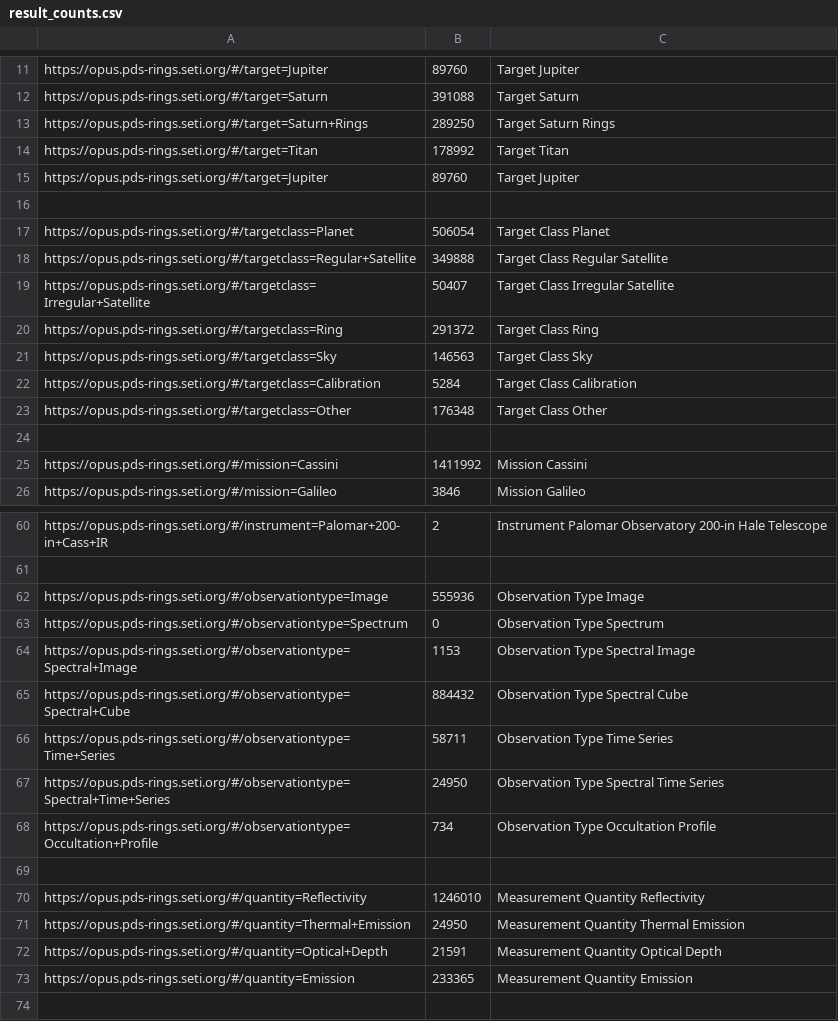
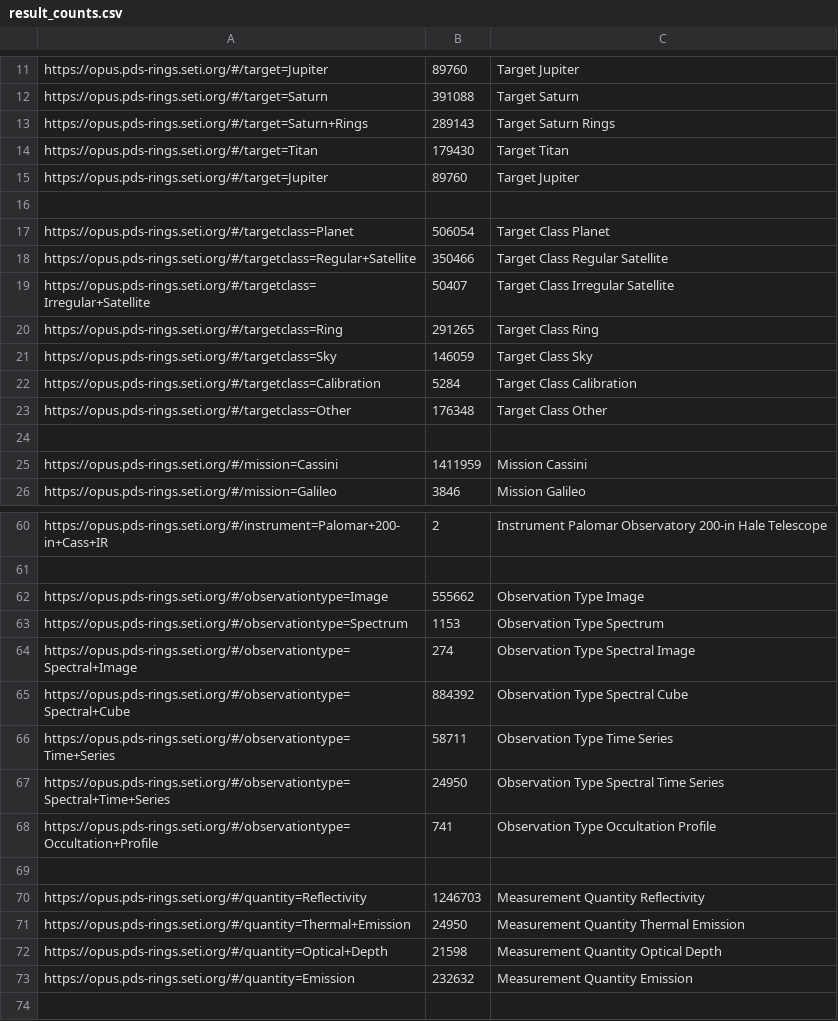
Before and after one commit to SETI/rms-opus, a CSV file: opus/application/test_api/data/result_counts.csv, drawn as a sheet; only a part is shown, gaps mark what is left out; the diff covers the shown part only.

```diff
--- a/opus/application/test_api/data/result_counts.csv
+++ b/opus/application/test_api/data/result_counts.csv
@@ -12,4 +12,4 @@
 "https://opus.pds-rings.seti.org/#/target=Saturn",391088,Target Saturn
-"https://opus.pds-rings.seti.org/#/target=Saturn+Rings",289250,Target Saturn Rings
-"https://opus.pds-rings.seti.org/#/target=Titan",178992,Target Titan
+"https://opus.pds-rings.seti.org/#/target=Saturn+Rings",289143,Target Saturn Rings
+"https://opus.pds-rings.seti.org/#/target=Titan",179430,Target Titan
 "https://opus.pds-rings.seti.org/#/target=Jupiter",89760,Target Jupiter
@@ -17,6 +17,6 @@
 "https://opus.pds-rings.seti.org/#/targetclass=Planet",506054,Target Class Planet
-"https://opus.pds-rings.seti.org/#/targetclass=Regular+Satellite",349888,Target Class Regular Satellite
+"https://opus.pds-rings.seti.org/#/targetclass=Regular+Satellite",350466,Target Class Regular Satellite
 "https://opus.pds-rings.seti.org/#/targetclass=Irregular+Satellite",50407,Target Class Irregular Satellite
-"https://opus.pds-rings.seti.org/#/targetclass=Ring",291372,Target Class Ring
-"https://opus.pds-rings.seti.org/#/targetclass=Sky",146563,Target Class Sky
+"https://opus.pds-rings.seti.org/#/targetclass=Ring",291265,Target Class Ring
+"https://opus.pds-rings.seti.org/#/targetclass=Sky",146059,Target Class Sky
 "https://opus.pds-rings.seti.org/#/targetclass=Calibration",5284,Target Class Calibration
@@ -24,3 +24,3 @@
 
-"https://opus.pds-rings.seti.org/#/mission=Cassini",1411992,Mission Cassini
+"https://opus.pds-rings.seti.org/#/mission=Cassini",1411959,Mission Cassini
 "https://opus.pds-rings.seti.org/#/mission=Galileo",3846,Mission Galileo
@@ -61,14 +61,14 @@
 
-"https://opus.pds-rings.seti.org/#/observationtype=Image",555936,Observation Type Image
-"https://opus.pds-rings.seti.org/#/observationtype=Spectrum",0,Observation Type Spectrum
-"https://opus.pds-rings.seti.org/#/observationtype=Spectral+Image",1153,Observation Type Spectral Image
-"https://opus.pds-rings.seti.org/#/observationtype=Spectral+Cube",884432,Observation Type Spectral Cube
+"https://opus.pds-rings.seti.org/#/observationtype=Image",555662,Observation Type Image
+"https://opus.pds-rings.seti.org/#/observationtype=Spectrum",1153,Observation Type Spectrum
+"https://opus.pds-rings.seti.org/#/observationtype=Spectral+Image",274,Observation Type Spectral Image
+"https://opus.pds-rings.seti.org/#/observationtype=Spectral+Cube",884392,Observation Type Spectral Cube
 "https://opus.pds-rings.seti.org/#/observationtype=Time+Series",58711,Observation Type Time Series
 "https://opus.pds-rings.seti.org/#/observationtype=Spectral+Time+Series",24950,Observation Type Spectral Time Series
-"https://opus.pds-rings.seti.org/#/observationtype=Occultation+Profile",734,Observation Type Occultation Profile
+"https://opus.pds-rings.seti.org/#/observationtype=Occultation+Profile",741,Observation Type Occultation Profile
 
-"https://opus.pds-rings.seti.org/#/quantity=Reflectivity",1246010,Measurement Quantity Reflectivity
+"https://opus.pds-rings.seti.org/#/quantity=Reflectivity",1246703,Measurement Quantity Reflectivity
 "https://opus.pds-rings.seti.org/#/quantity=Thermal+Emission",24950,Measurement Quantity Thermal Emission
-"https://opus.pds-rings.seti.org/#/quantity=Optical+Depth",21591,Measurement Quantity Optical Depth
-"https://opus.pds-rings.seti.org/#/quantity=Emission",233365,Measurement Quantity Emission
+"https://opus.pds-rings.seti.org/#/quantity=Optical+Depth",21598,Measurement Quantity Optical Depth
+"https://opus.pds-rings.seti.org/#/quantity=Emission",232632,Measurement Quantity Emission
 
```
Also changed, not shown: 9 edited cells elsewhere in this file.
